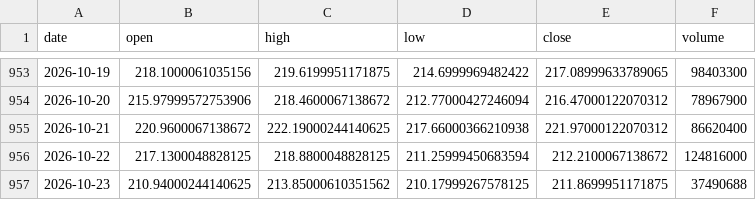
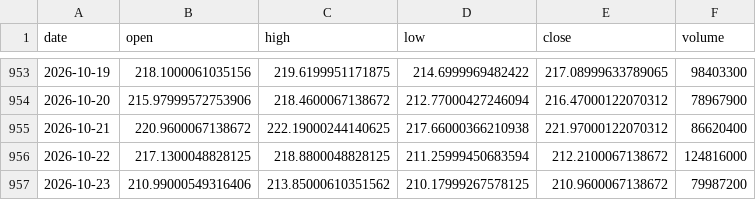
Before and after one commit to 911kwis/h100-tracker, a CSV file: data/nvda_prices.csv, drawn as a sheet; only a part is shown, gaps mark what is left out.

```diff
--- a/data/nvda_prices.csv
+++ b/data/nvda_prices.csv
@@ -956,2 +956,2 @@ date,open,high,low,close,volume
 2026-10-22,217.1300048828125,218.8800048828125,211.25999450683594,212.2100067138672,124816000
-2026-10-23,210.94000244140625,213.85000610351562,210.17999267578125,211.8699951171875,37490688
+2026-10-23,210.99000549316406,213.85000610351562,210.17999267578125,210.9600067138672,79987200
```
Also changed, not shown: data/gpu_prices.csv.
